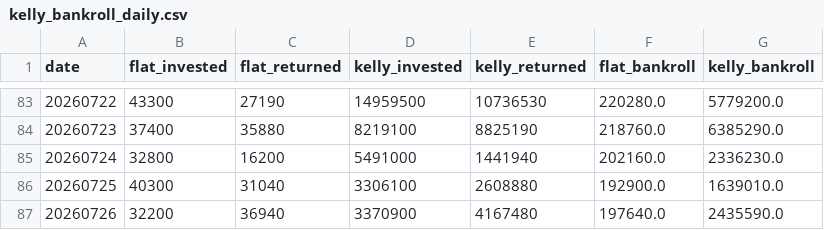
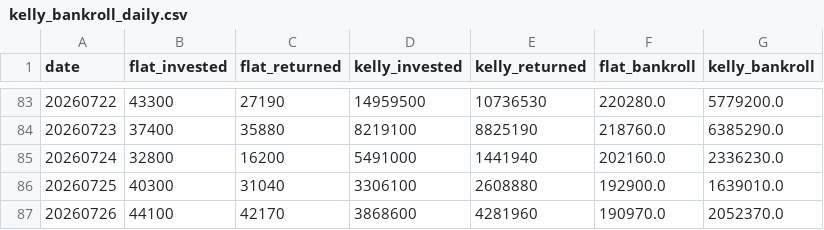
Before and after one commit to copyt-spec/airace, a CSV file: data/logs/kelly_bankroll_daily.csv, drawn as a sheet; only a part is shown, gaps mark what is left out.

Commit message:
エッジ絞り込み(prob*odds>1)を9会場に選択導入 + /simデータ更新
- engine/buy_selector.py: select_best_bets()に事後フィルタを追加
  (EDGE_FILTER_VENUES対象会場のみ、真のエッジが無い点を除外)。
  scripts/backtest_edge_filter_roi.pyでholdout検証(全体ROI 107.18%→116.35%、
  +9.17pt)、効果が大きかった9会場(下関・蒲郡・浜名湖・多摩川・鳴門・江戸川・
  戸田・三国・若松)のみ選択導入。
- data/logs/home_stats_1y.json, kelly_bankroll_daily.csv,
  prediction_results_sim_1y_light.csv: 7/25分の結果反映による/sim再生成分

```diff
--- a/data/logs/kelly_bankroll_daily.csv
+++ b/data/logs/kelly_bankroll_daily.csv
@@ -86,2 +86,2 @@
 20260725,40300,31040,3306100,2608880,192900.0,1639010.0
-20260726,32200,36940,3370900,4167480,197640.0,2435590.0
+20260726,44100,42170,3868600,4281960,190970.0,2052370.0
```
Also changed, not shown: 4 other files.
